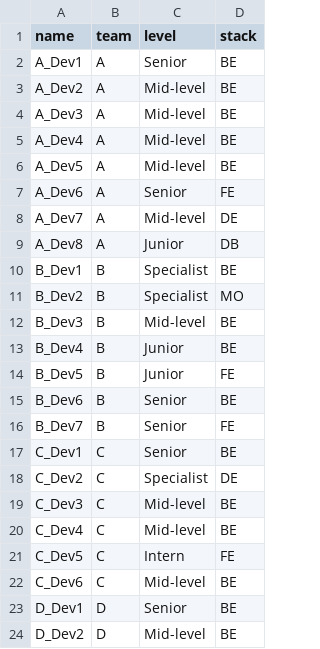
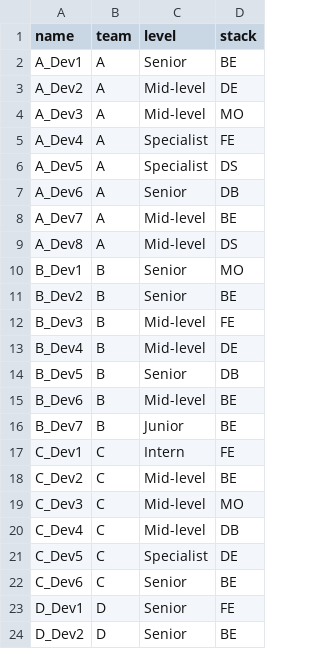
Before and after one commit to isoliveira20/POS-IA, a CSV file: tech_challenge_02/teams_dataset.csv, drawn as a sheet; only a part is shown; the diff covers the shown part only.

Commit message:
fix: dataset team

```diff
--- a/tech_challenge_02/teams_dataset.csv
+++ b/tech_challenge_02/teams_dataset.csv
@@ -2,23 +2,23 @@ name,team,level,stack
 A_Dev1,A,Senior,BE
-A_Dev2,A,Mid-level,BE
-A_Dev3,A,Mid-level,BE
-A_Dev4,A,Mid-level,BE
-A_Dev5,A,Mid-level,BE
-A_Dev6,A,Senior,FE
-A_Dev7,A,Mid-level,DE
-A_Dev8,A,Junior,DB
-B_Dev1,B,Specialist,BE
-B_Dev2,B,Specialist,MO
-B_Dev3,B,Mid-level,BE
-B_Dev4,B,Junior,BE
-B_Dev5,B,Junior,FE
-B_Dev6,B,Senior,BE
-B_Dev7,B,Senior,FE
-C_Dev1,C,Senior,BE
-C_Dev2,C,Specialist,DE
-C_Dev3,C,Mid-level,BE
-C_Dev4,C,Mid-level,BE
-C_Dev5,C,Intern,FE
-C_Dev6,C,Mid-level,BE
-D_Dev1,D,Senior,BE
-D_Dev2,D,Mid-level,BE
+A_Dev2,A,Mid-level,DE
+A_Dev3,A,Mid-level,MO
+A_Dev4,A,Specialist,FE
+A_Dev5,A,Specialist,DS
+A_Dev6,A,Senior,DB
+A_Dev7,A,Mid-level,BE
+A_Dev8,A,Mid-level,DS
+B_Dev1,B,Senior,MO
+B_Dev2,B,Senior,BE
+B_Dev3,B,Mid-level,FE
+B_Dev4,B,Mid-level,DE
+B_Dev5,B,Senior,DB
+B_Dev6,B,Mid-level,BE
+B_Dev7,B,Junior,BE
+C_Dev1,C,Intern,FE
+C_Dev2,C,Mid-level,BE
+C_Dev3,C,Mid-level,MO
+C_Dev4,C,Mid-level,DB
+C_Dev5,C,Specialist,DE
+C_Dev6,C,Senior,BE
+D_Dev1,D,Senior,FE
+D_Dev2,D,Senior,BE
```
Also changed, not shown: 15 edited cells elsewhere in this file.
